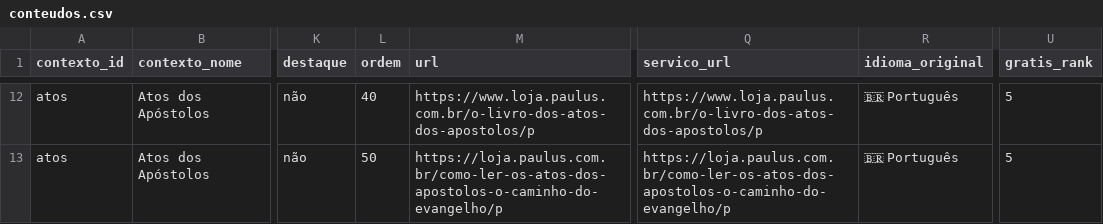
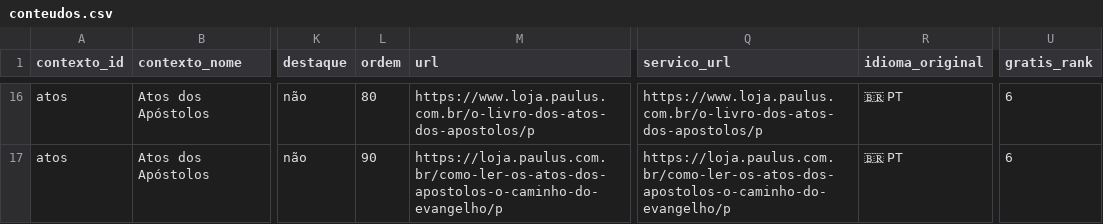
Before and after one commit to jorgepenedo/curadoria, a CSV file: conteudos.csv, drawn as a sheet; only a part is shown, gaps mark what is left out; addresses are those after the commit; the diff covers the shown part only; the diff names each change by its address in the sheet, - before the commit and + after, or states it on an @@ line.

```diff
--- a/conteudos.csv
+++ b/conteudos.csv
-L16 (ordem): 40
+L16 (ordem): 80
-R16:R17 (idioma_original): 🇧🇷 Português
+R16:R17 (idioma_original): 🇧🇷 PT
-U16:U17 (gratis_rank): 5
+U16:U17 (gratis_rank): 6
-L17 (ordem): 50
+L17 (ordem): 90
```
Also changed, not shown: 4 added rows and 37 edited cells elsewhere in this file, 2 other files.
